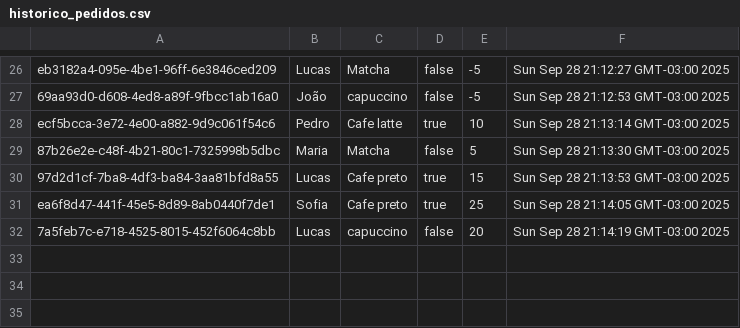
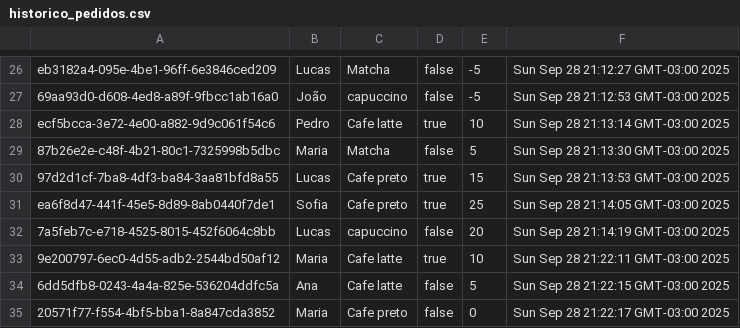
Before and after one commit to Dedecow/cafeteria, a CSV file: historico_pedidos.csv, drawn as a sheet; only a part is shown, gaps mark what is left out; the diff names each change by its address in the sheet, - before the commit and + after, or states it on an @@ line.

```diff
--- a/historico_pedidos.csv
+++ b/historico_pedidos.csv
+row 33: 9e200797-6ec0-4d55-adb2-2544bd50af12 | Maria | Cafe latte | true | 10 | Sun Sep 28 21:22:11 GMT-03:00 2025
+row 34: 6dd5dfb8-0243-4a4a-825e-536204ddfc5a | Ana | Cafe latte | false | 5 | Sun Sep 28 21:22:15 GMT-03:00 2025
+row 35: 20571f77-f554-4bf5-bba1-8a847cda3852 | Maria | Cafe preto | false | 0 | Sun Sep 28 21:22:17 GMT-03:00 2025
```
Also changed, not shown: 1 other file.
